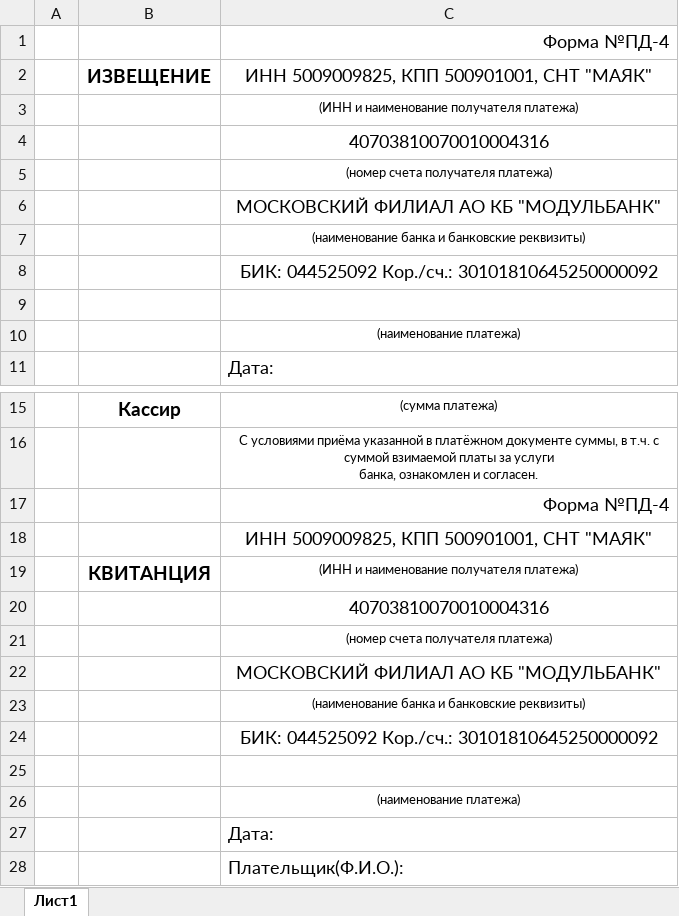
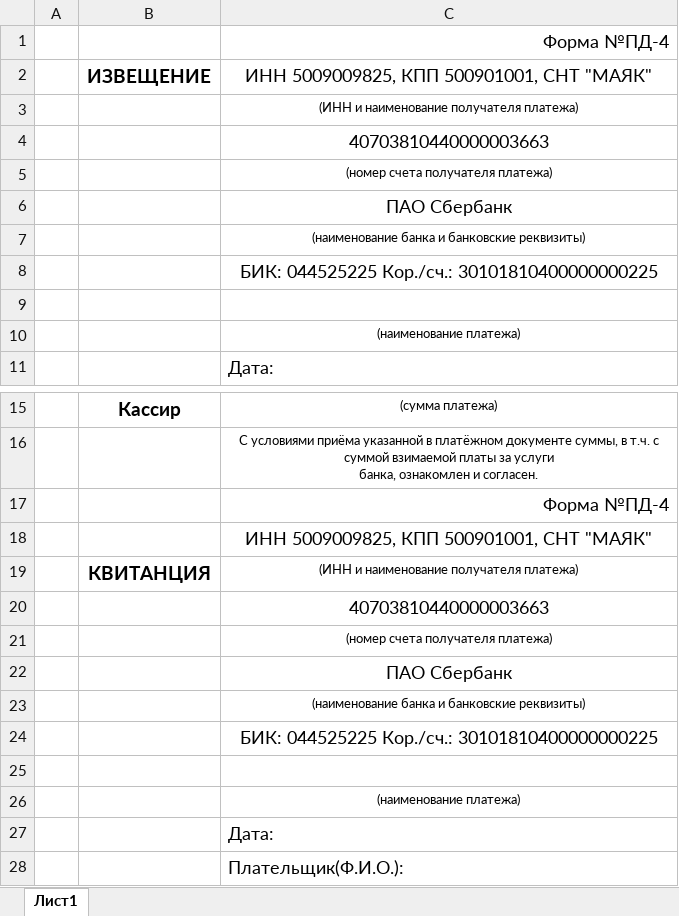
Before and after one commit to Andreich2010/payments-page_snt-mayak, an Excel workbook: template.xlsx, sheet Лист1, drawn as a sheet; only a part is shown, gaps mark what is left out; values as stored, in another font and other column widths than the file's, no borders; the diff names each change by its address in the sheet, - before the commit and + after, or states it on an @@ line.

Commit message:
edit  xls

```diff
--- a/template.xlsx (sheet Лист1)
+++ b/template.xlsx (sheet Лист1)
-C4: 40703810070010004316
+C4: 40703810440000003663
-C6: МОСКОВСКИЙ ФИЛИАЛ АО КБ "МОДУЛЬБАНК"
+C6: ПАО Сбербанк
-C8: БИК: 044525092 Кор./сч.: 30101810645250000092
+C8: БИК: 044525225 Кор./сч.: 30101810400000000225
-C20: 40703810070010004316
+C20: 40703810440000003663
-C22: МОСКОВСКИЙ ФИЛИАЛ АО КБ "МОДУЛЬБАНК"
+C22: ПАО Сбербанк
-C24: БИК: 044525092 Кор./сч.: 30101810645250000092
+C24: БИК: 044525225 Кор./сч.: 30101810400000000225
```
